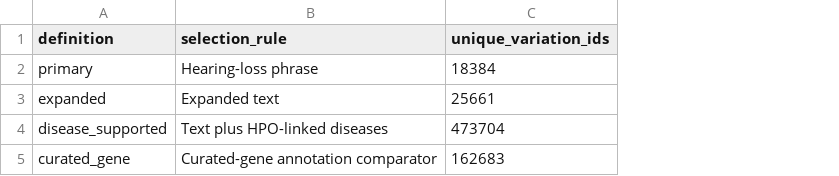
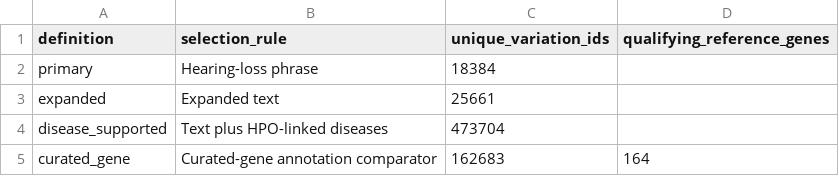
Before and after one commit to Zhenghongwei11/Review-status-stratification-in-hearing-loss, a TSV file: plots/fig1_source_data.tsv, drawn as a sheet; the diff names each change by its address in the sheet, - before the commit and + after, or states it on an @@ line.

```diff
--- a/plots/fig1_source_data.tsv
+++ b/plots/fig1_source_data.tsv
+column D (qualifying_reference_genes), row 5: 164
```
Also changed, not shown: docs/FIGURE_PROVENANCE.tsv, 12 other files.
